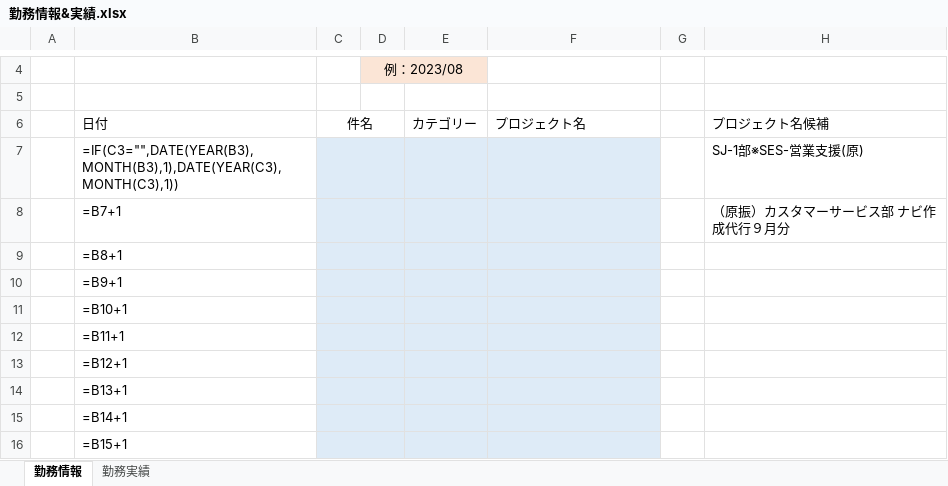
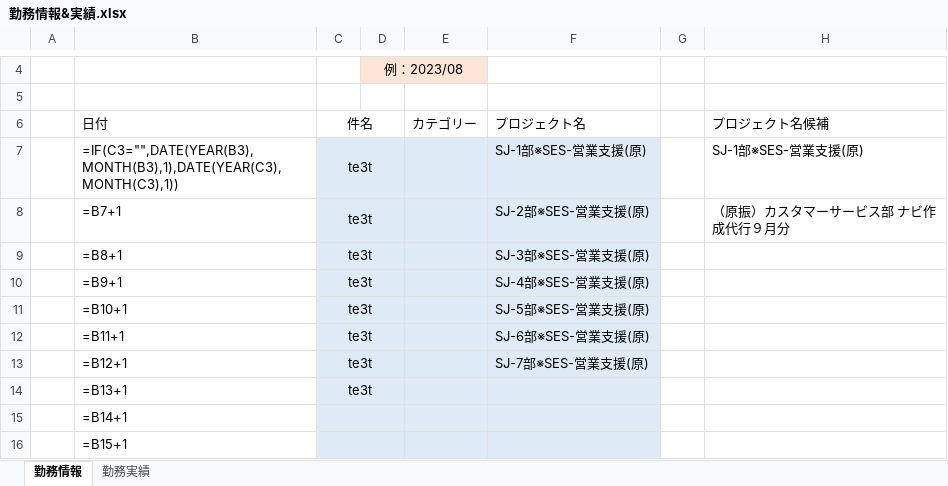
Before and after one commit to ou-tenda/TKAutomation, an Excel workbook: 事前設定/勤務情報&実績.xlsx, sheet 勤務情報, drawn as a sheet; only a part is shown, gaps mark what is left out; values as stored, in another font and other column widths than the file's, no borders; formulas without a stored value are shown as written; conditional formats not drawn; the diff names each change by its address in the sheet, - before the commit and + after, or states it on an @@ line.

```diff
--- a/事前設定/勤務情報&実績.xlsx (sheet 勤務情報)
+++ b/事前設定/勤務情報&実績.xlsx (sheet 勤務情報)
-C7:C14: (empty)
+C7:C14: te3t
-F7: (empty)
+F7: SJ-1部※SES-営業支援(原)
-F8: (empty)
+F8: SJ-2部※SES-営業支援(原)
-F9: (empty)
+F9: SJ-3部※SES-営業支援(原)
-F10: (empty)
+F10: SJ-4部※SES-営業支援(原)
-F11: (empty)
+F11: SJ-5部※SES-営業支援(原)
-F12: (empty)
+F12: SJ-6部※SES-営業支援(原)
-F13: (empty)
+F13: SJ-7部※SES-営業支援(原)
```
Also changed, not shown: sheet 勤務実績, 1 other file.
